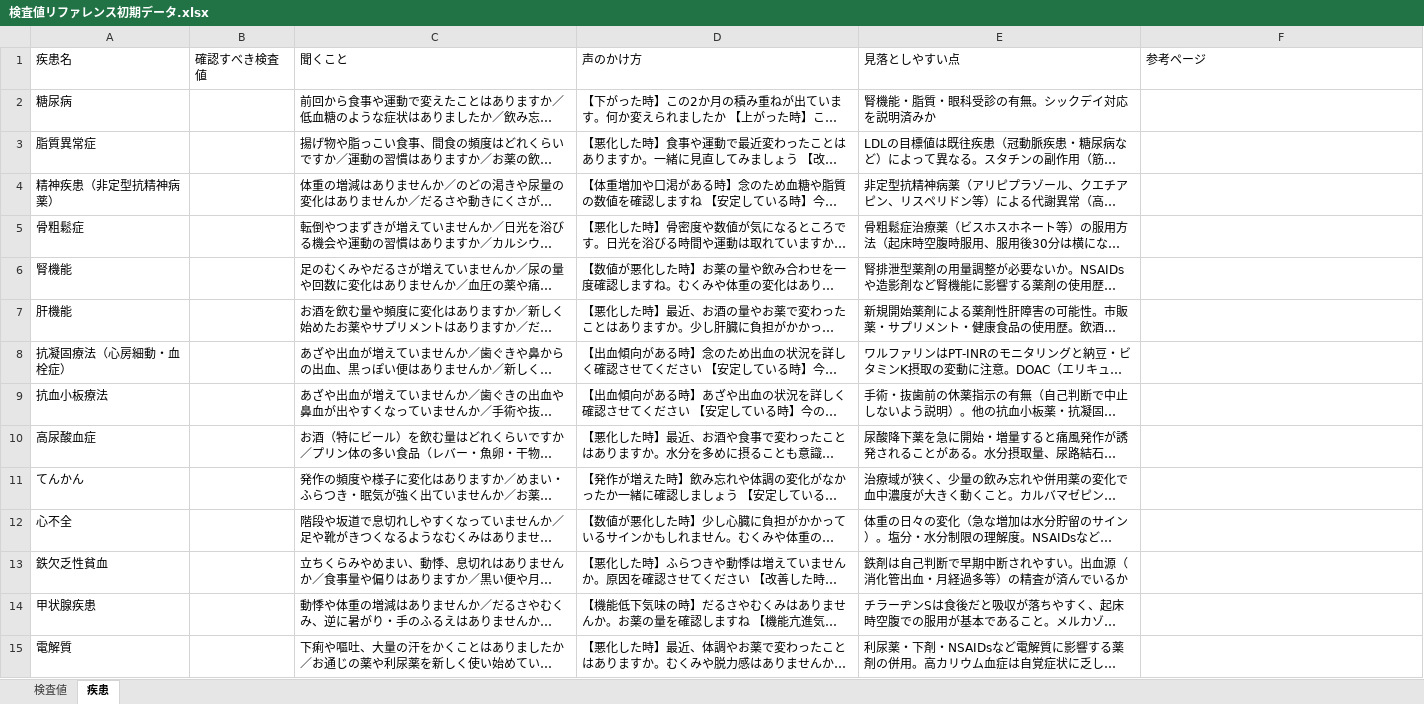
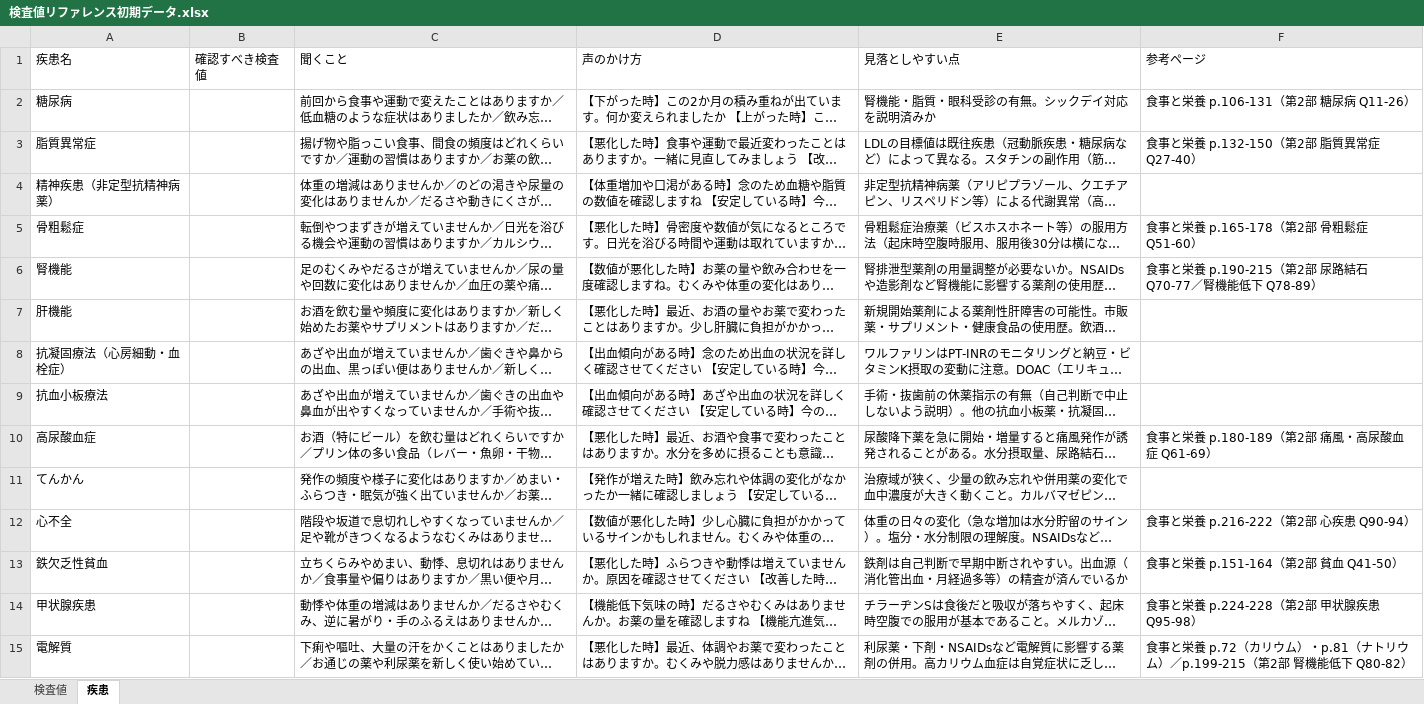
Before and after one commit to fs23ys/kensa-value-reference, an Excel workbook: 検査値リファレンス初期データ.xlsx, sheet 疾患, drawn as a sheet; long unchanged cells end in …; values as stored, in another font and other column widths than the file's, no borders; the diff names each change by its address in the sheet, - before the commit and + after, or states it on an @@ line.

Commit message:
参考ページ(書籍)に『食事と栄養』の該当ページを追記(検査値45件・疾患9件)

```diff
--- a/検査値リファレンス初期データ.xlsx (sheet 疾患)
+++ b/検査値リファレンス初期データ.xlsx (sheet 疾患)
-F2 (参考ページ): (empty)
+F2 (参考ページ): 食事と栄養 p.106-131（第2部 糖尿病 Q11-26）
-F3 (参考ページ): (empty)
+F3 (参考ページ): 食事と栄養 p.132-150（第2部 脂質異常症 Q27-40）
-F5 (参考ページ): (empty)
+F5 (参考ページ): 食事と栄養 p.165-178（第2部 骨粗鬆症 Q51-60）
-F6 (参考ページ): (empty)
+F6 (参考ページ): 食事と栄養 p.190-215（第2部 尿路結石 Q70-77／腎機能低下 Q78-89）
-F10 (参考ページ): (empty)
+F10 (参考ページ): 食事と栄養 p.180-189（第2部 痛風・高尿酸血症 Q61-69）
-F12 (参考ページ): (empty)
+F12 (参考ページ): 食事と栄養 p.216-222（第2部 心疾患 Q90-94）
-F13 (参考ページ): (empty)
+F13 (参考ページ): 食事と栄養 p.151-164（第2部 貧血 Q41-50）
-F14 (参考ページ): (empty)
+F14 (参考ページ): 食事と栄養 p.224-228（第2部 甲状腺疾患 Q95-98）
-F15 (参考ページ): (empty)
+F15 (参考ページ): 食事と栄養 p.72（カリウム）・p.81（ナトリウム）／p.199-215（第2部 腎機能低下 Q80-82）
```
Also changed, not shown: sheet 検査値, 2 other files.
